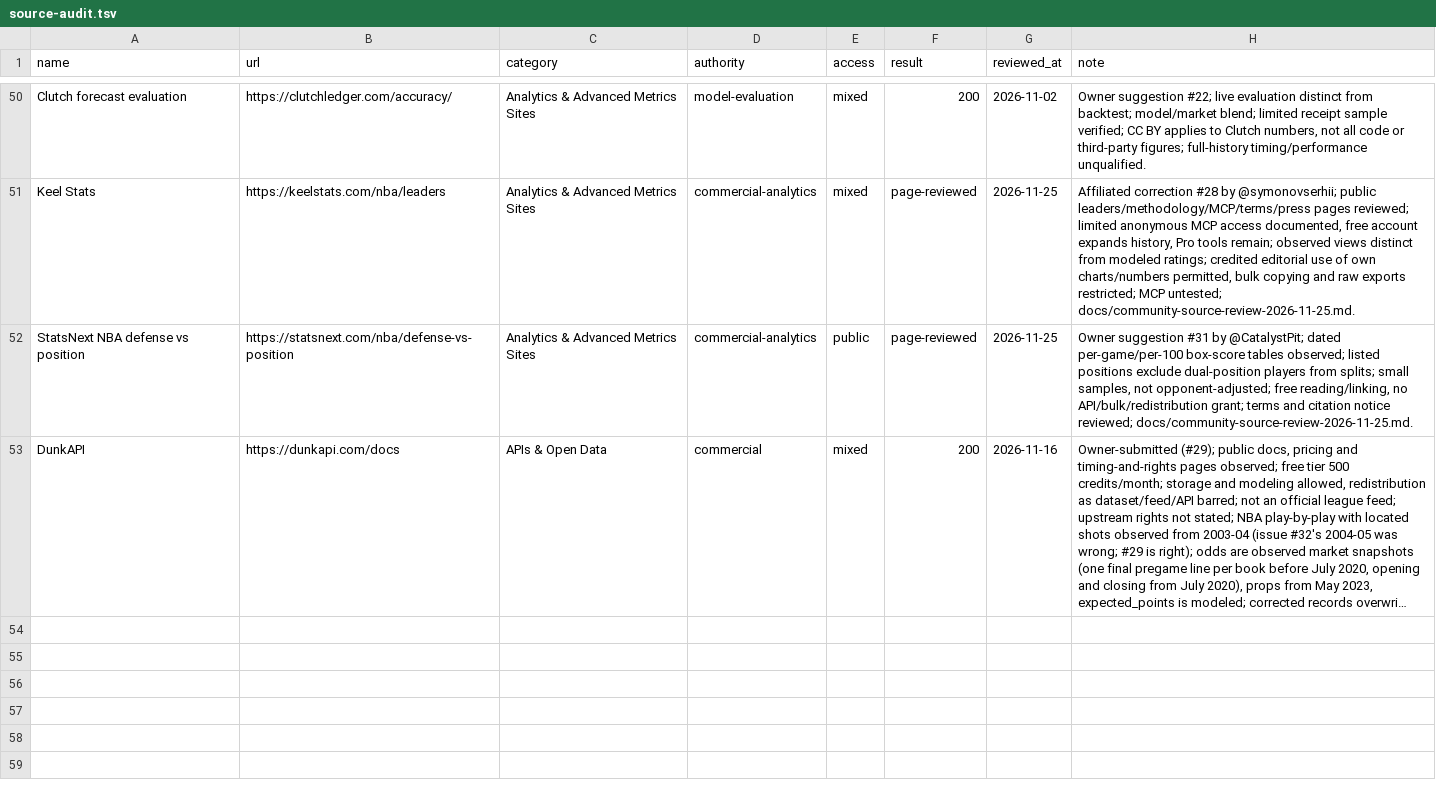
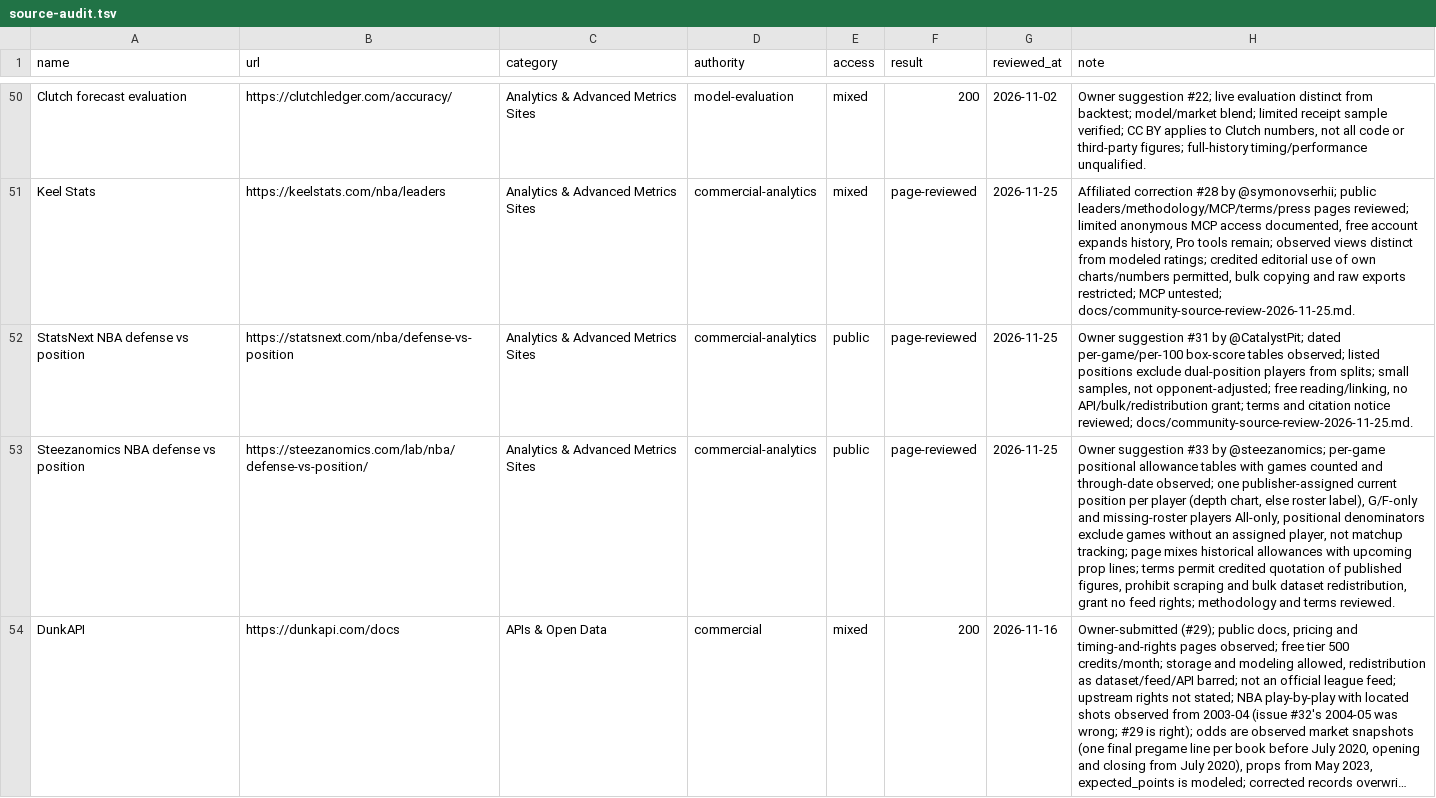
Before and after one commit to JovaniPink/awesome-nba-data, a TSV file: docs/source-audit.tsv, drawn as a sheet; only a part is shown, gaps mark what is left out; long unchanged cells end in …; the diff names each change by its address in the sheet, - before the commit and + after, or states it on an @@ line.

Commit message:
Add Steezanomics NBA defense vs position: dated source-audit row (#33)

```diff
--- a/docs/source-audit.tsv
+++ b/docs/source-audit.tsv
+row 53: Steezanomics NBA defense vs position | https://steezanomics.com/lab/nba/defense-vs-position/ | Analytics & Advanced Metrics Sites | commercial-analytics | public | page-reviewed | 2026-11-25 | Owner suggestion #33 by @steezanomics; per-game positional allowance tables with games counted and through-date observed; one publisher-assigned current position per player (depth chart, else roster label), G/F-only and missing-roster players All-only, positional denominators exclude games without an assigned player, not matchup tracking; page mixes historical allowances with upcoming prop lines; terms permit credited quotation of published figures, prohibit scraping and bulk dataset redistribution, grant no feed rights; methodology and terms reviewed.
```
